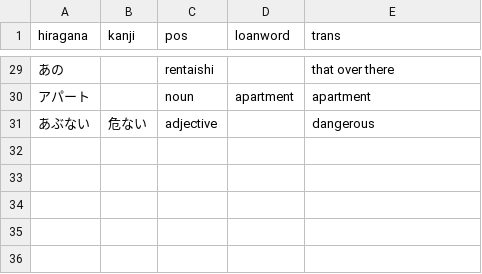
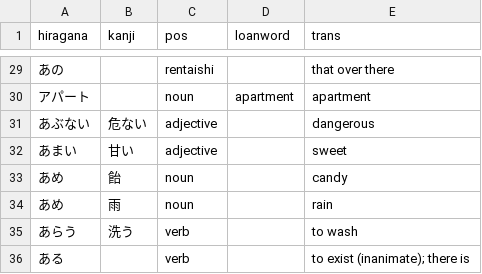
Before and after one commit to cwchentw/jp-dict, a CSV file: data/jp-en.csv, drawn as a sheet; only a part is shown, gaps mark what is left out; the diff names each change by its address in the sheet, - before the commit and + after, or states it on an @@ line.

Commit message:
Add some words

```diff
--- a/data/jp-en.csv
+++ b/data/jp-en.csv
+row 32: あまい | 甘い | adjective |  | sweet
+row 33: あめ | 飴 | noun |  | candy
+row 34: あめ | 雨 | noun |  | rain
+row 35: あらう | 洗う | verb |  | to wash
+row 36: ある |  | verb |  | to exist (inanimate); there is
```
